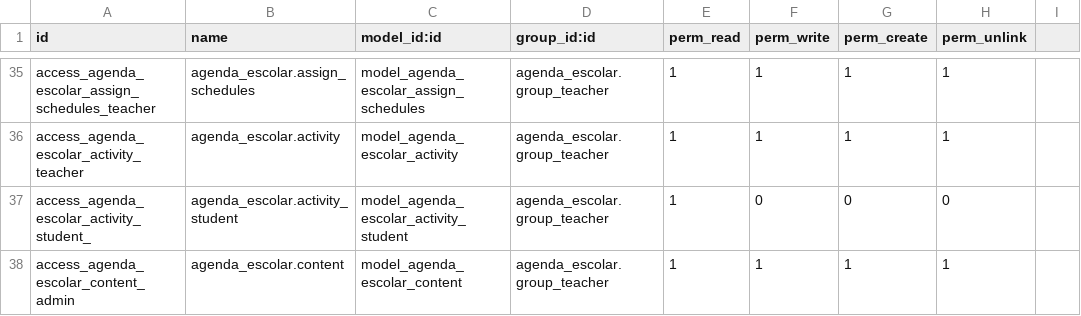
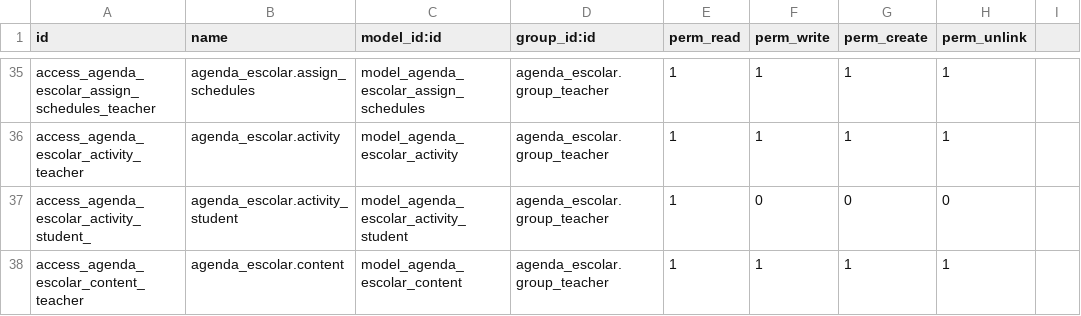
Before and after one commit to tsayjunior/odoo_school_electronic_diary, a CSV file: addons/agenda_escolar/security/ir.model.access.csv, drawn as a sheet; only a part is shown, gaps mark what is left out.

Commit message:
permiso para maestros

```diff
--- a/addons/agenda_escolar/security/ir.model.access.csv
+++ b/addons/agenda_escolar/security/ir.model.access.csv
@@ -37,2 +37,2 @@ access_agenda_escolar_activity_teacher,agenda_escolar.activity,model_agenda_esco
 access_agenda_escolar_activity_student_,agenda_escolar.activity_student,model_agenda_escolar_activity_student,agenda_escolar.group_teacher,1,0,0,0
-access_agenda_escolar_content_admin,agenda_escolar.content,model_agenda_escolar_content,agenda_escolar.group_teacher,1,1,1,1
+access_agenda_escolar_content_teacher,agenda_escolar.content,model_agenda_escolar_content,agenda_escolar.group_teacher,1,1,1,1
```
